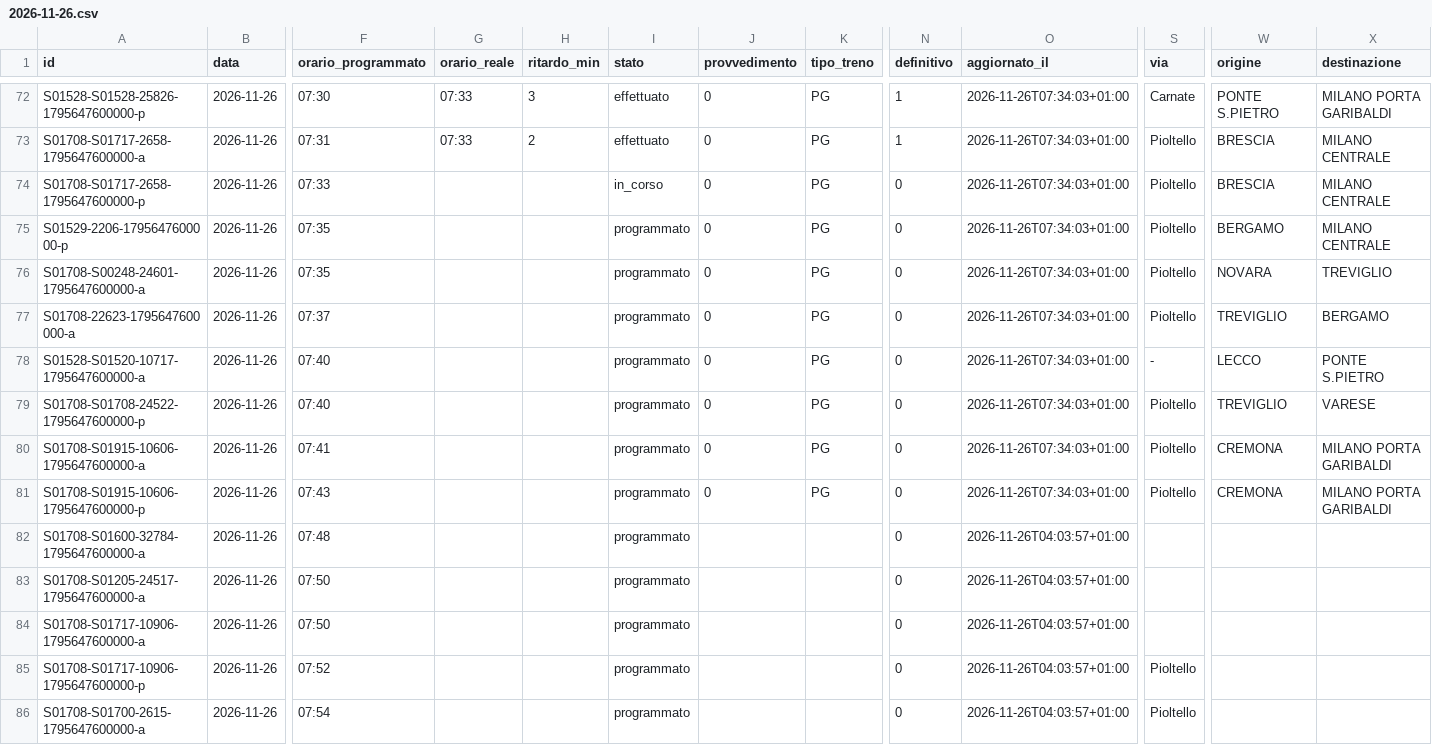
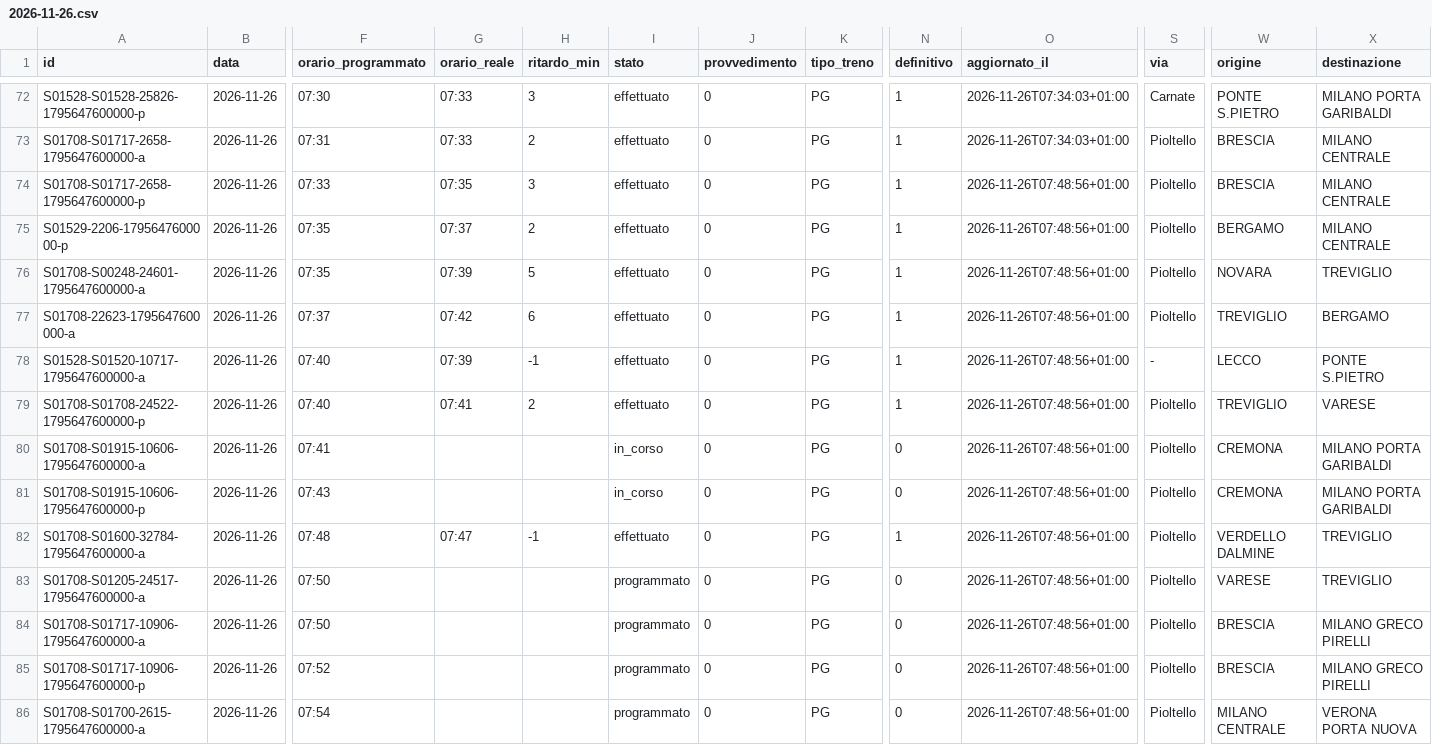
Before and after one commit to lucabonzanni/monitor-treni-bergamo, a CSV file: docs/dati/corse/2026-11-26.csv, drawn as a sheet; only a part is shown, gaps mark what is left out; the diff covers the shown part only; the diff names each change by its address in the sheet, - before the commit and + after, or states it on an @@ line.

```diff
--- a/docs/dati/corse/2026-11-26.csv
+++ b/docs/dati/corse/2026-11-26.csv
-G74 (orario_reale): (empty)
+G74 (orario_reale): 07:35
-H74 (ritardo_min): (empty)
+H74 (ritardo_min): 3
-I74 (stato): in_corso
+I74 (stato): effettuato
-N74:N79 (definitivo): 0
+N74:N79 (definitivo): 1
-O74:O81 (aggiornato_il): 2026-11-26T07:34:03+01:00
+O74:O81 (aggiornato_il): 2026-11-26T07:48:56+01:00
-G75 (orario_reale): (empty)
+G75 (orario_reale): 07:37
-H75 (ritardo_min): (empty)
+H75 (ritardo_min): 2
-I75:I79 (stato): programmato
+I75:I79 (stato): effettuato
-G76 (orario_reale): (empty)
+G76 (orario_reale): 07:39
-H76 (ritardo_min): (empty)
+H76 (ritardo_min): 5
-G77 (orario_reale): (empty)
+G77 (orario_reale): 07:42
-H77 (ritardo_min): (empty)
+H77 (ritardo_min): 6
-G78 (orario_reale): (empty)
+G78 (orario_reale): 07:39
-H78 (ritardo_min): (empty)
+H78 (ritardo_min): -1
-G79 (orario_reale): (empty)
+G79 (orario_reale): 07:41
-H79 (ritardo_min): (empty)
+H79 (ritardo_min): 2
-I80:I81 (stato): programmato
+I80:I81 (stato): in_corso
-G82 (orario_reale): (empty)
+G82 (orario_reale): 07:47
-H82 (ritardo_min): (empty)
+H82 (ritardo_min): -1
-I82 (stato): programmato
+I82 (stato): effettuato
-J82:J86 (provvedimento): (empty)
+J82:J86 (provvedimento): 0
-K82:K86 (tipo_treno): (empty)
+K82:K86 (tipo_treno): PG
-N82 (definitivo): 0
+N82 (definitivo): 1
-O82:O86 (aggiornato_il): 2026-11-26T04:03:57+01:00
+O82:O86 (aggiornato_il): 2026-11-26T07:48:56+01:00
-S82:S84 (via): (empty)
+S82:S84 (via): Pioltello
-W82 (origine): (empty)
+W82 (origine): VERDELLO DALMINE
-X82:X83 (destinazione): (empty)
+X82:X83 (destinazione): TREVIGLIO
-W83 (origine): (empty)
+W83 (origine): VARESE
-W84:W85 (origine): (empty)
+W84:W85 (origine): BRESCIA
-X84:X85 (destinazione): (empty)
+X84:X85 (destinazione): MILANO GRECO PIRELLI
-W86 (origine): (empty)
+W86 (origine): MILANO CENTRALE
-X86 (destinazione): (empty)
+X86 (destinazione): VERONA PORTA NUOVA
```
Also changed, not shown: 3 added rows and 37 edited cells elsewhere in this file, docs/dati/corse_complete.csv, 2 other files.
